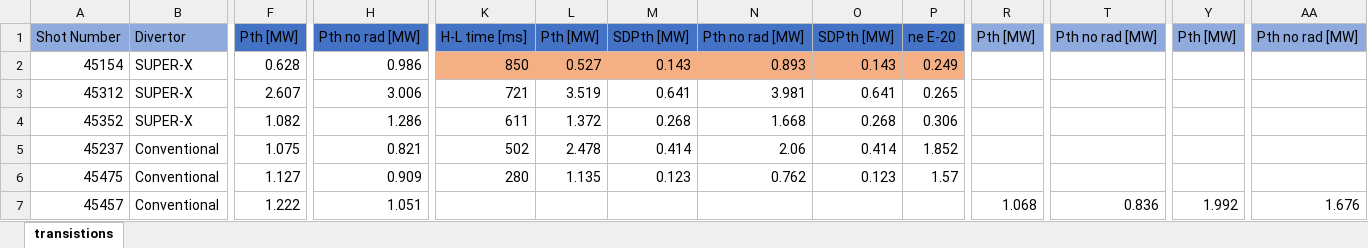
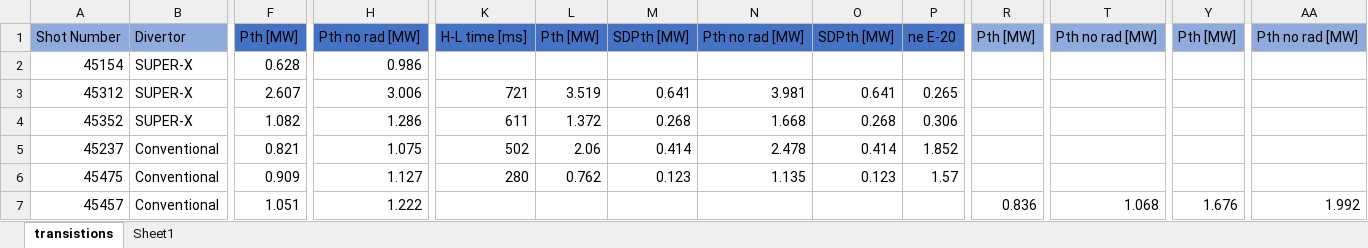
Before and after one commit to Kaiyu-cpu/LH-transition-MAST-U-2022, an Excel workbook: MAST-U_home.xlsx, sheet transistions, drawn as a sheet; only a part is shown, gaps mark what is left out; values as stored, in another font and other column widths than the file's, no borders; the diff names each change by its address in the sheet, - before the commit and + after, or states it on an @@ line.

Commit message:
Swapping radiative power

```diff
--- a/MAST-U_home.xlsx (sheet transistions)
+++ b/MAST-U_home.xlsx (sheet transistions)
+sheet tab: Sheet1
-K2: 850
+K2: (empty)
-K2:P2 fill: #F4B084
+K2:P2 fill: none
-L2: 0.527
+L2: (empty)
-M2: 0.143
+M2: (empty)
-N2: 0.893
+N2: (empty)
-O2: 0.143
+O2: (empty)
-P2: 0.249
+P2: (empty)
-F5: 1.075
+F5: 0.821
-H5: 0.821
+H5: 1.075
-L5: 2.478
+L5: 2.06
-N5: 2.06
+N5: 2.478
-F6: 1.127
+F6: 0.909
-H6: 0.909
+H6: 1.127
-L6: 1.135
+L6: 0.762
-N6: 0.762
+N6: 1.135
-F7: 1.222
+F7: 1.051
-H7: 1.051
+H7: 1.222
-R7: 1.068
+R7: 0.836
-T7: 0.836
+T7: 1.068
-Y7: 1.992
+Y7: 1.676
-AA7: 1.676
+AA7: 1.992
```
